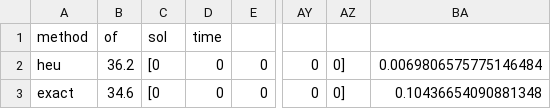
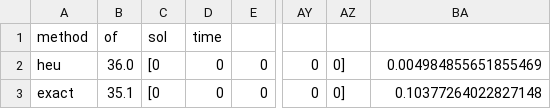
Before and after one commit to BruscoDavide/Maximal-covering-OR-project, a CSV file: results/exp_general_table.csv, drawn as a sheet; only a part is shown, gaps mark what is left out; the diff names each change by its address in the sheet, - before the commit and + after, or states it on an @@ line.

```diff
--- a/results/exp_general_table.csv
+++ b/results/exp_general_table.csv
-B2: 36.2
+B2: 36.0
-BA2: 0.0069806575775146484
+BA2: 0.004984855651855469
-B3: 34.6
+B3: 35.1
-BA3: 0.10436654090881348
+BA3: 0.10377264022827148
```
Also changed, not shown: 6 other files.
